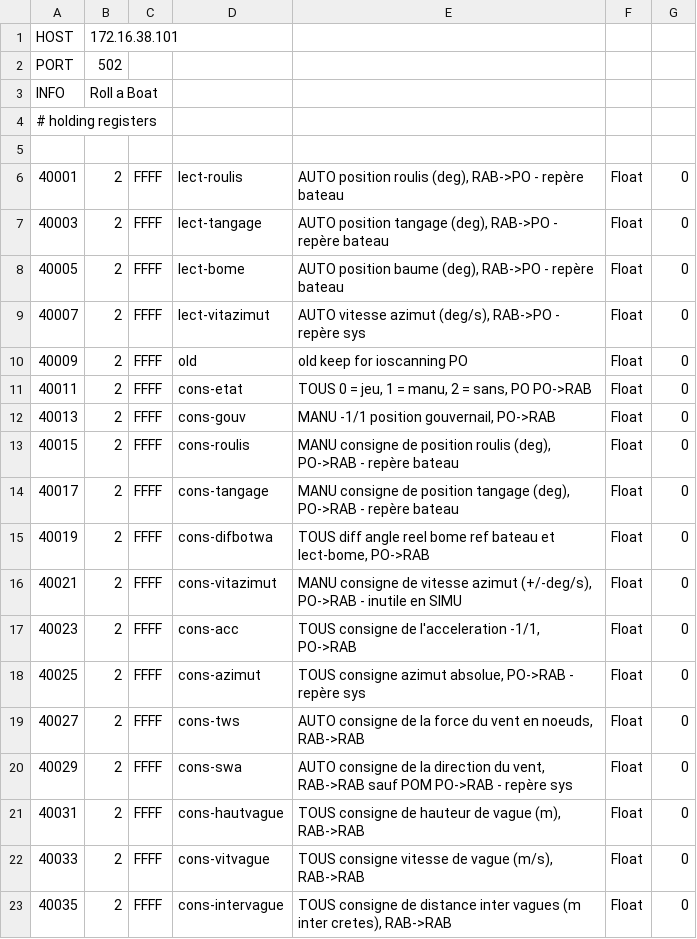
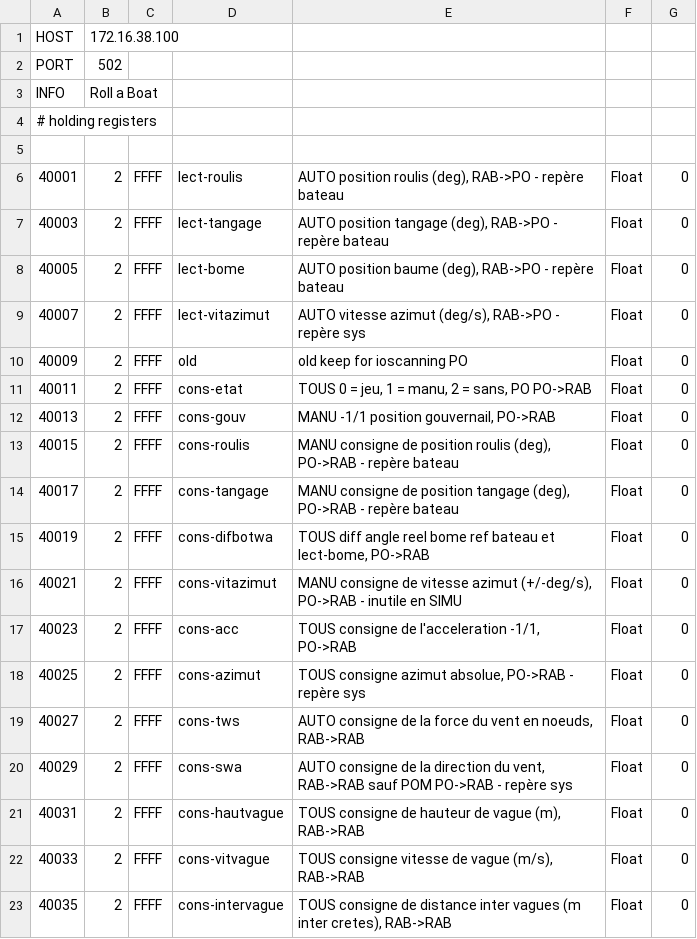
Before and after one commit to SNIR420/S420_project, a CSV file: S420-6-API.csv, drawn as a sheet.

```diff
--- a/S420-6-API.csv
+++ b/S420-6-API.csv
@@ -1,2 +1,2 @@
-HOST;172.16.38.101
+HOST;172.16.38.100
 PORT;502
```
